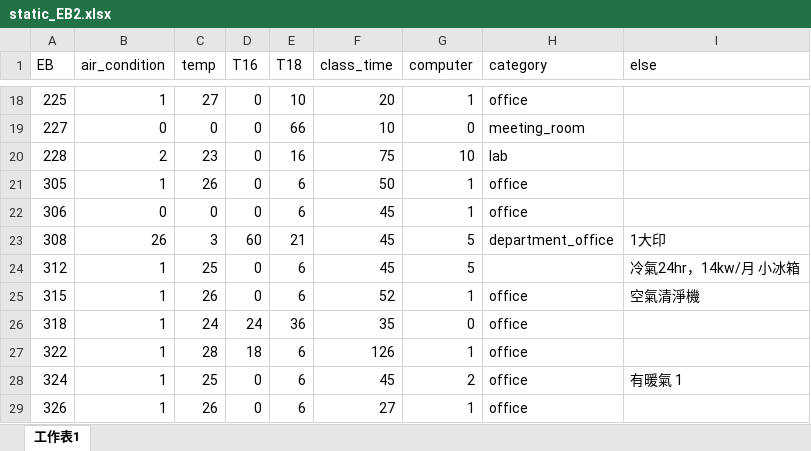
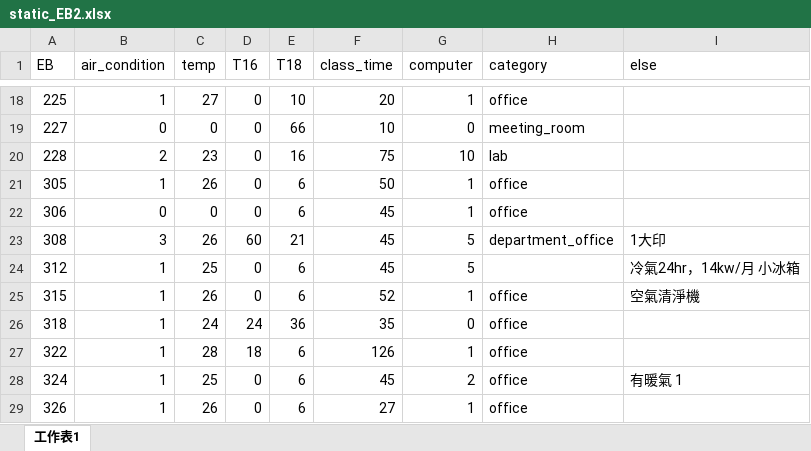
Before and after one commit to KurisuoMakise/cody-s-project, an Excel workbook: static_EB2.xlsx, sheet 工作表1, drawn as a sheet; only a part is shown, gaps mark what is left out; values as stored, in another font and other column widths than the file's, no borders; the diff names each change by its address in the sheet, - before the commit and + after, or states it on an @@ line.

```diff
--- a/static_EB2.xlsx (sheet 工作表1)
+++ b/static_EB2.xlsx (sheet 工作表1)
-B23 (air_condition): 26
+B23 (air_condition): 3
-C23 (temp): 3
+C23 (temp): 26
```
Also changed, not shown: 3 other files.
